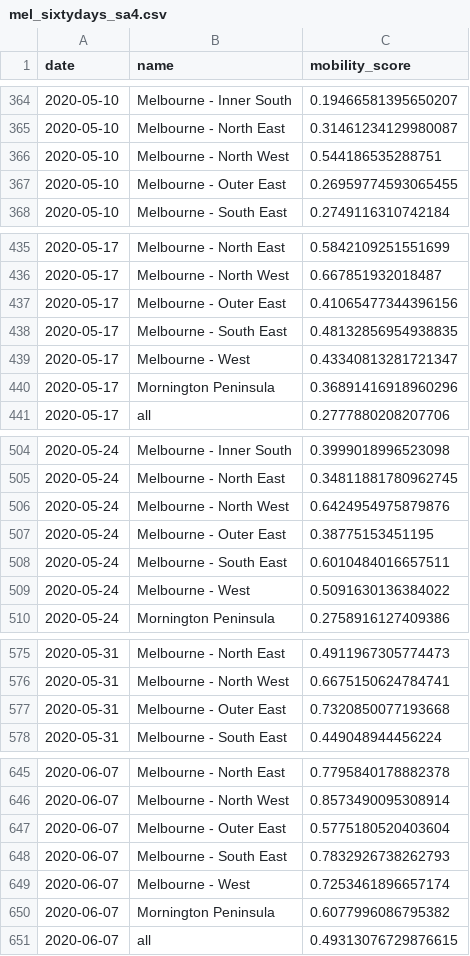
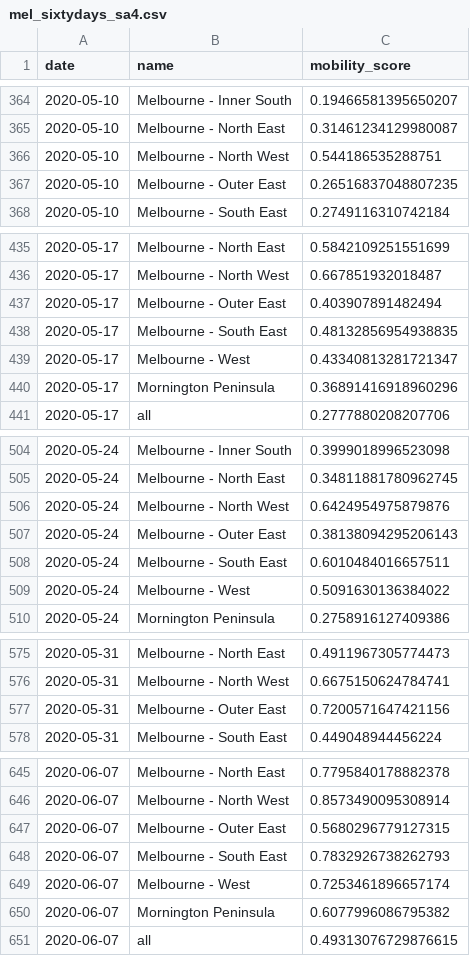
Before and after one commit to rsbyrne/mobility-aus, a CSV file: products/mel_sixtydays_sa4.csv, drawn as a sheet; only a part is shown, gaps mark what is left out; the diff covers the shown part only.

```diff
--- a/products/mel_sixtydays_sa4.csv
+++ b/products/mel_sixtydays_sa4.csv
@@ -366,3 +366,3 @@ date,name,mobility_score
 2020-05-10,Melbourne - North West,0.544186535288751
-2020-05-10,Melbourne - Outer East,0.26959774593065455
+2020-05-10,Melbourne - Outer East,0.26516837048807235
 2020-05-10,Melbourne - South East,0.2749116310742184
@@ -436,3 +436,3 @@ date,name,mobility_score
 2020-05-17,Melbourne - North West,0.667851932018487
-2020-05-17,Melbourne - Outer East,0.41065477344396156
+2020-05-17,Melbourne - Outer East,0.403907891482494
 2020-05-17,Melbourne - South East,0.48132856954938835
@@ -506,3 +506,3 @@ date,name,mobility_score
 2020-05-24,Melbourne - North West,0.6424954975879876
-2020-05-24,Melbourne - Outer East,0.38775153451195
+2020-05-24,Melbourne - Outer East,0.38138094295206143
 2020-05-24,Melbourne - South East,0.6010484016657511
@@ -576,3 +576,3 @@ date,name,mobility_score
 2020-05-31,Melbourne - North West,0.6675150624784741
-2020-05-31,Melbourne - Outer East,0.7320850077193668
+2020-05-31,Melbourne - Outer East,0.7200571647421156
 2020-05-31,Melbourne - South East,0.449048944456224
@@ -646,3 +646,3 @@ date,name,mobility_score
 2020-06-07,Melbourne - North West,0.8573490095308914
-2020-06-07,Melbourne - Outer East,0.5775180520403604
+2020-06-07,Melbourne - Outer East,0.5680296779127315
 2020-06-07,Melbourne - South East,0.7832926738262793
```
Also changed, not shown: 10 added rows and 81 edited cells elsewhere in this file, products/syd_sixtydays_sa4.csv, 6 other files.
